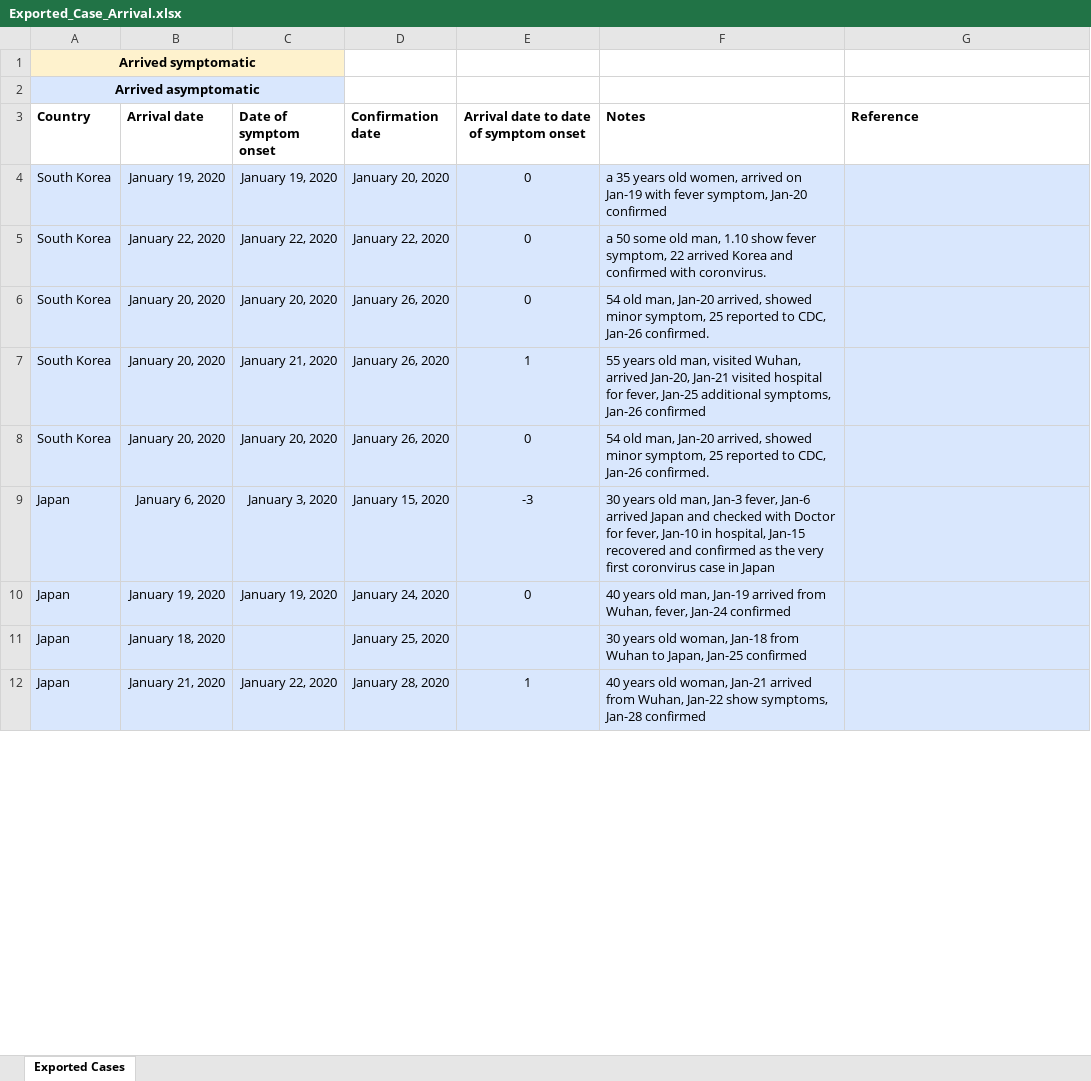
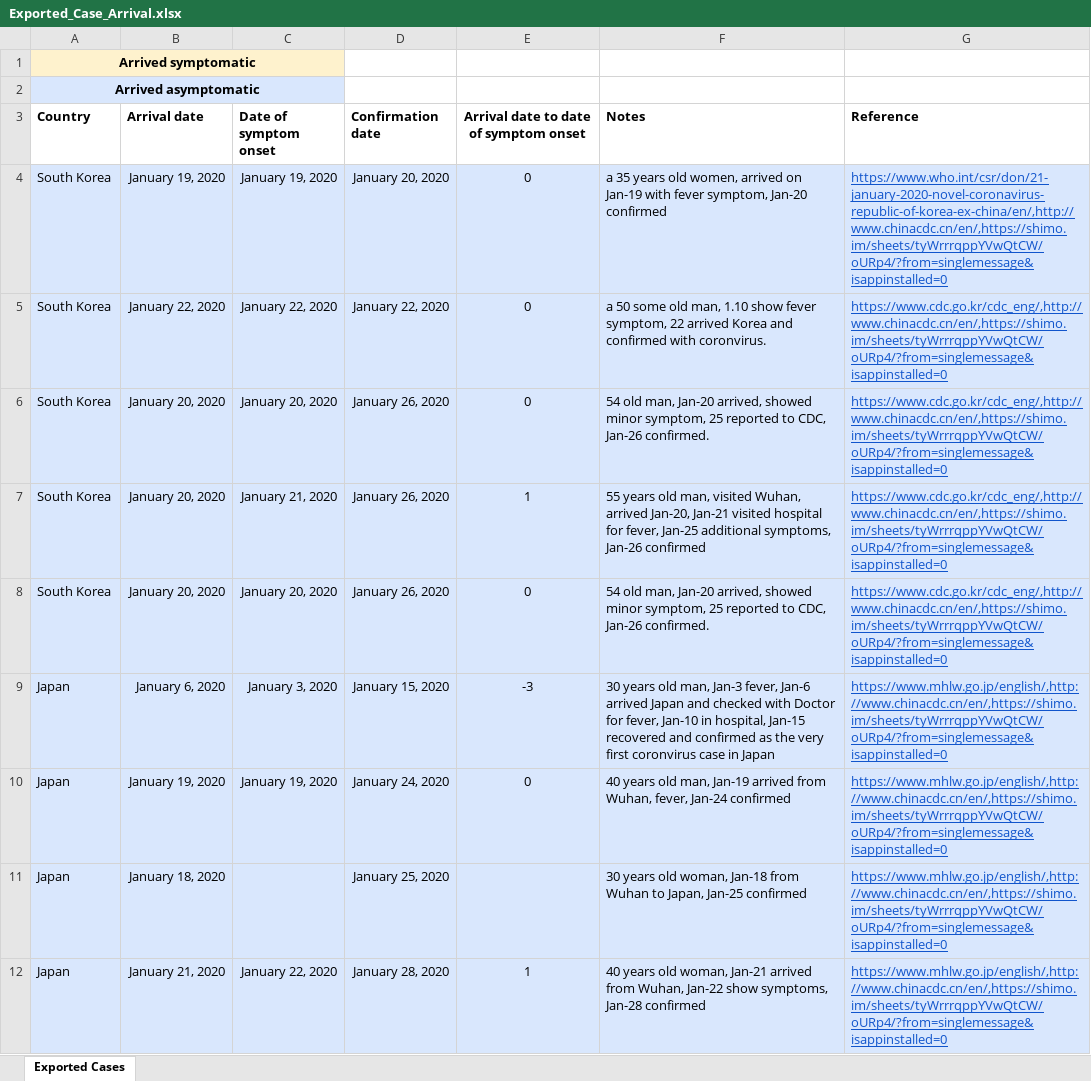
Before and after one commit to WellsRC/Coronavirus-2019, an Excel workbook: Exported_Case_Arrival.xlsx, sheet Exported Cases, drawn as a sheet; only a part is shown; values as stored, in another font and other column widths than the file's, no borders; conditional formats not drawn; the diff covers the shown part only; the diff names each change by its address in the sheet, - before the commit and + after, or states it on an @@ line.

```diff
--- a/Exported_Case_Arrival.xlsx (sheet Exported Cases)
+++ b/Exported_Case_Arrival.xlsx (sheet Exported Cases)
-G4 (Reference): (empty)
+G4 (Reference): https://www.who.int/csr/don/21-january-2020-novel-coronavirus-republic-of-korea-ex-china/en/,http://www.chinacdc.cn/en/,https://shimo.im/sheets/tyWrrrqppYVwQtCW/oURp4/?from=singlemessage&isappinstalled=0
-G5:G8 (Reference): (empty)
+G5:G8 (Reference): https://www.cdc.go.kr/cdc_eng/,http://www.chinacdc.cn/en/,https://shimo.im/sheets/tyWrrrqppYVwQtCW/oURp4/?from=singlemessage&isappinstalled=0
-G9:G12 (Reference): (empty)
+G9:G12 (Reference): https://www.mhlw.go.jp/english/,http://www.chinacdc.cn/en/,https://shimo.im/sheets/tyWrrrqppYVwQtCW/oURp4/?from=singlemessage&isappinstalled=0
```
Also changed, not shown: 9 edited cells elsewhere in this sheet, 29 other files.
